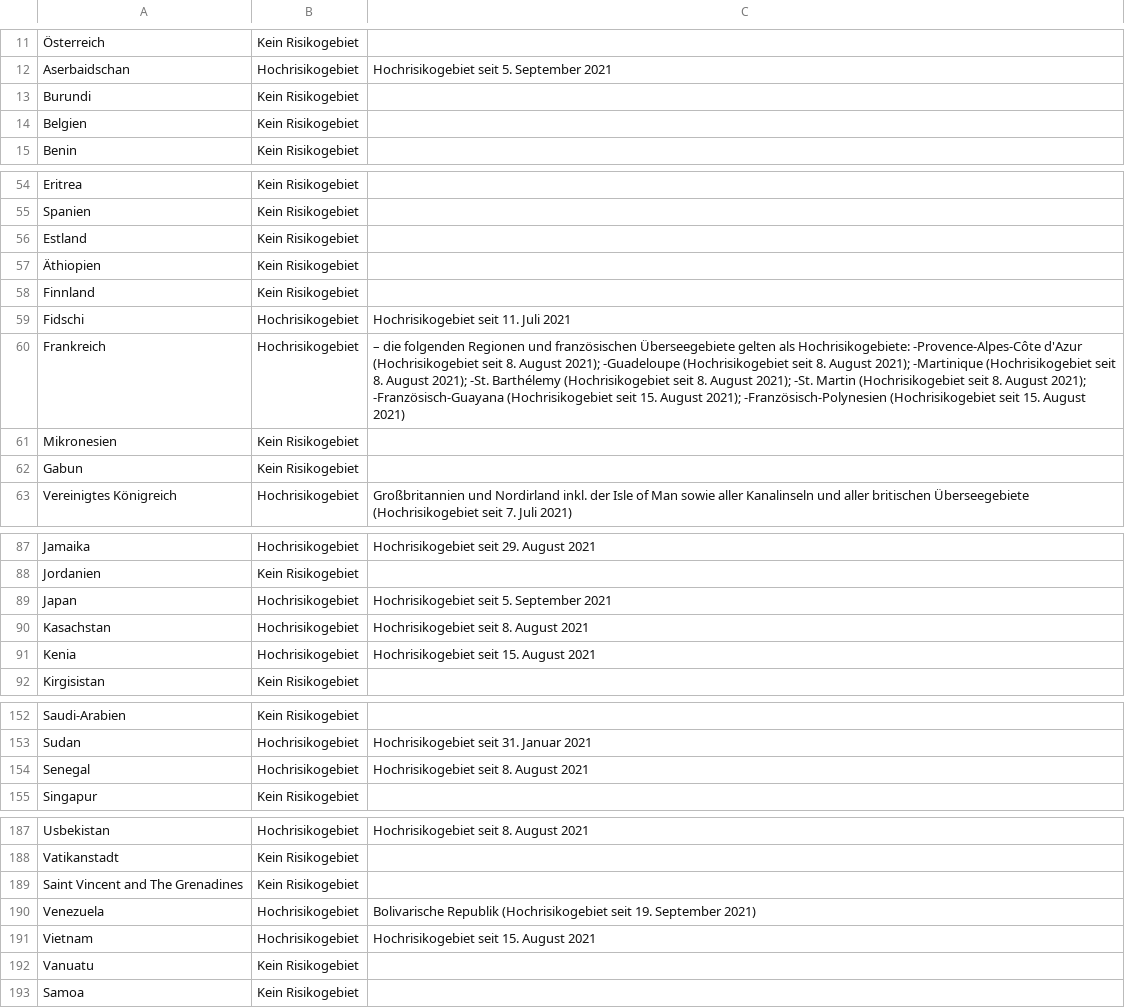
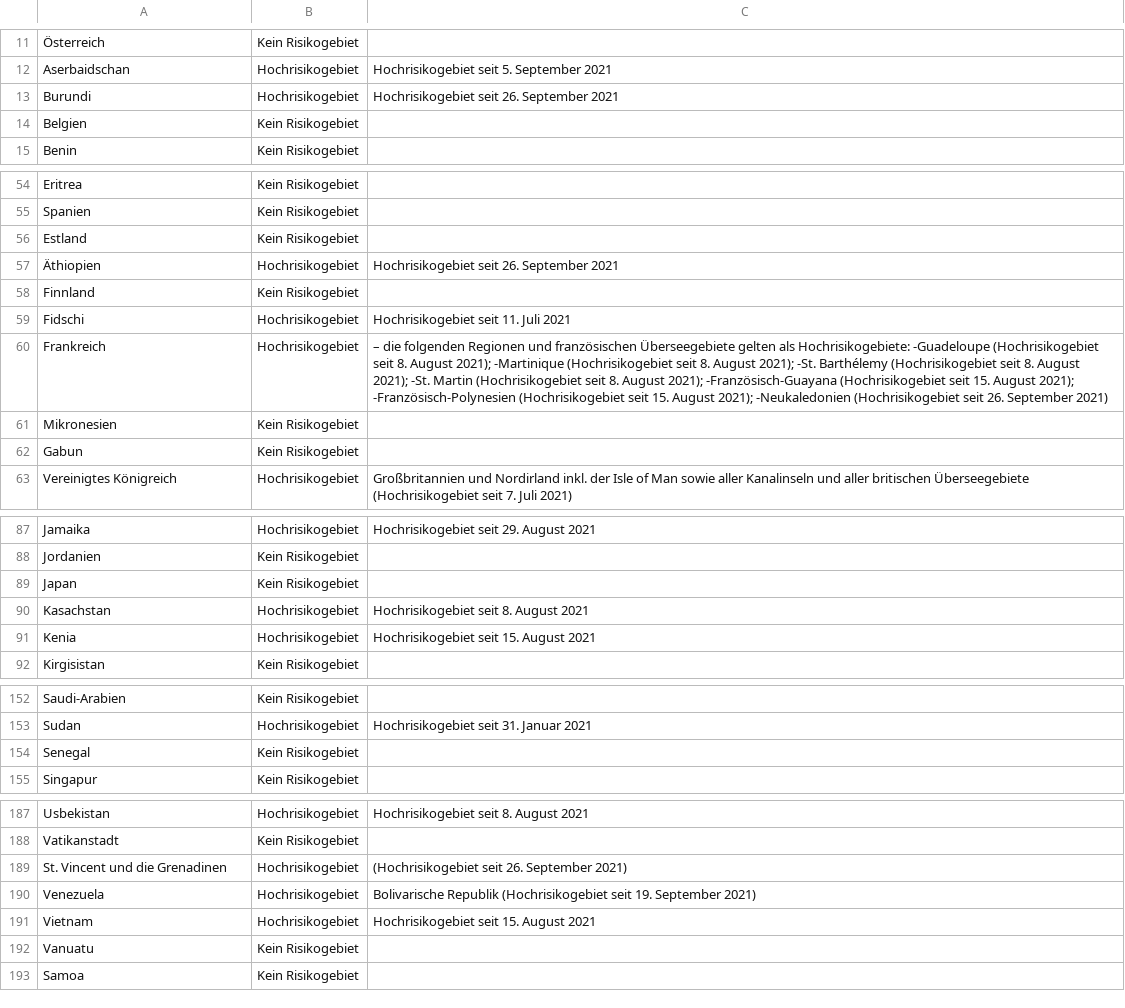
Before and after one commit to dieghernan/RKI-Corona-Atlas, a CSV file: assets/dist/db_countries_risk_de.csv, drawn as a sheet; only a part is shown, gaps mark what is left out; removed rows and columns are numbered as before the commit, all else as after; the diff covers the shown part only; the diff names each change by its address in the sheet, - before the commit and + after, or states it on an @@ line.

```diff
--- a/assets/dist/db_countries_risk_de.csv
+++ b/assets/dist/db_countries_risk_de.csv
-B13: Kein Risikogebiet
+B13: Hochrisikogebiet
-C13: (empty)
+C13: Hochrisikogebiet seit 26. September 2021
-B57: Kein Risikogebiet
+B57: Hochrisikogebiet
-C57: (empty)
+C57: Hochrisikogebiet seit 26. September 2021
-C60: …als Hochrisikogebiete: -Provence-Alpes-Côte d'Azur (Hochrisikogebiet seit 8. August 2021); -Guadeloupe (Hochrisikogebiet seit 8. August 2021); -Martinique (Hochrisikogebiet seit 8. August 2021); -St. Barthélemy (Hochrisikogebiet seit 8. August 2021); -St. Martin (Hochrisikogebiet seit 8. August 2021); -Französisch-Guayana (Hochrisikogebiet seit 15. August 2021); -Französisch-Polynesien (Hochrisikogebiet seit 15. August 2021)
+C60: …als Hochrisikogebiete: -Guadeloupe (Hochrisikogebiet seit 8. August 2021); -Martinique (Hochrisikogebiet seit 8. August 2021); -St. Barthélemy (Hochrisikogebiet seit 8. August 2021); -St. Martin (Hochrisikogebiet seit 8. August 2021); -Französisch-Guayana (Hochrisikogebiet seit 15. August 2021); -Französisch-Polynesien (Hochrisikogebiet seit 15. August 2021); -Neukaledonien (Hochrisikogebiet seit 26. September 2021)
-B89: Hochrisikogebiet
+B89: Kein Risikogebiet
-C89: Hochrisikogebiet seit 5. September 2021
+C89: (empty)
-B154: Hochrisikogebiet
+B154: Kein Risikogebiet
-C154: Hochrisikogebiet seit 8. August 2021
+C154: (empty)
-row 189: Saint Vincent and The Grenadines | Kein Risikogebiet
+row 189: St. Vincent und die Grenadinen | Hochrisikogebiet | (Hochrisikogebiet seit 26. September 2021)
```
Also changed, not shown: 2 edited cells elsewhere in this file, assets/data/db_scraped.csv, assets/dist/db_countries_risk_en.csv, 19 other files.
